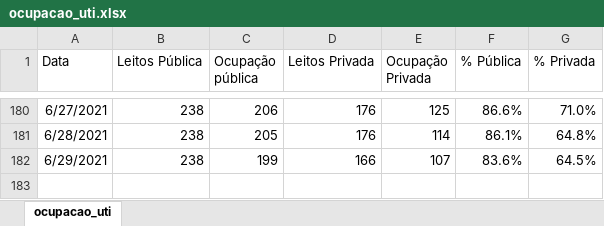
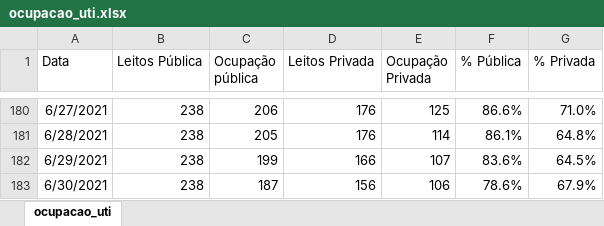
Before and after one commit to adolfoguimaraes/covid19_vacinacao, an Excel workbook: Sergipe/data_general/ocupacao_uti.xlsx, sheet ocupacao_uti, drawn as a sheet; only a part is shown, gaps mark what is left out; values as stored, in another font and other column widths than the file's, no borders; the diff names each change by its address in the sheet, - before the commit and + after, or states it on an @@ line.

```diff
--- a/Sergipe/data_general/ocupacao_uti.xlsx (sheet ocupacao_uti)
+++ b/Sergipe/data_general/ocupacao_uti.xlsx (sheet ocupacao_uti)
+row 183: 6/30/2021 | 238 | 187 | 156 | 106 | 78.6% | 67.9%
```
Also changed, not shown: 16 other files.
